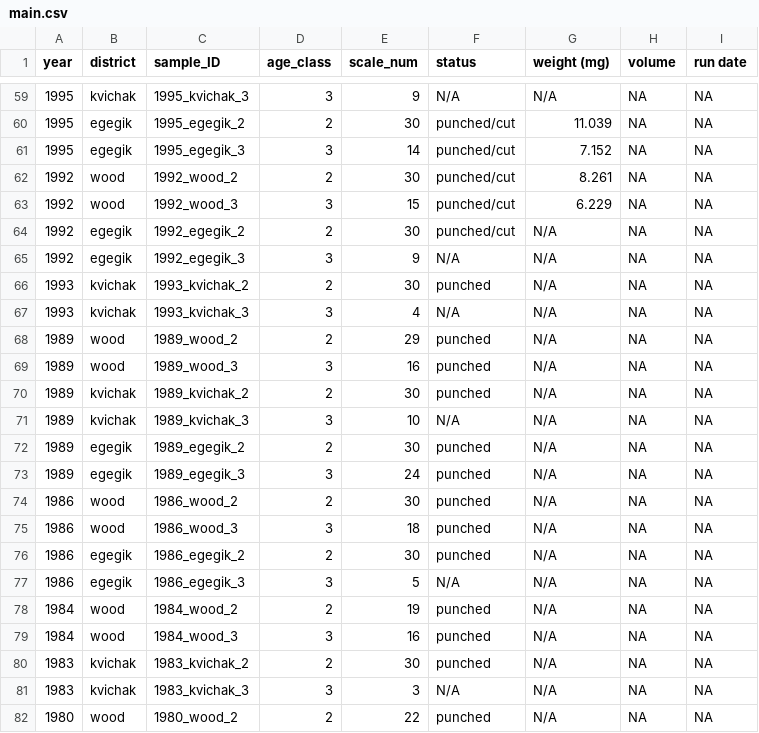
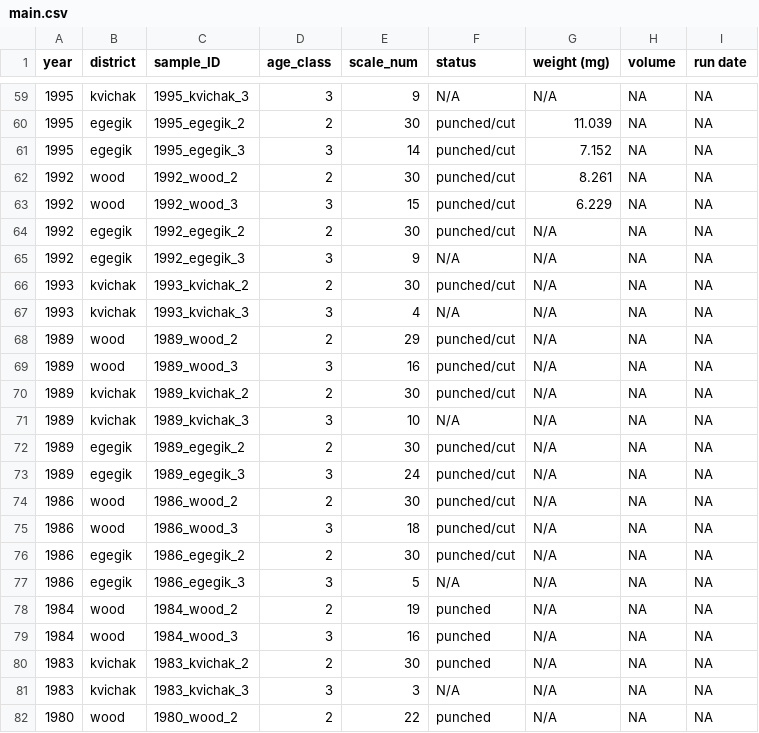
Before and after one commit to n-grace-henry/MS-Thesis, a CSV file: samples/main.csv, drawn as a sheet; only a part is shown, gaps mark what is left out.

Commit message:
Update main.csv

```diff
--- a/samples/main.csv
+++ b/samples/main.csv
@@ -65,13 +65,13 @@ year, district, sample_ID, age_class, scale_num, status, weight (mg), volume, ru
 1992, egegik, 1992_egegik_3, 3, 9, N/A, N/A, NA, NA
-1993, kvichak, 1993_kvichak_2, 2, 30, punched, N/A, NA, NA
+1993, kvichak, 1993_kvichak_2, 2, 30, punched/cut, N/A, NA, NA
 1993, kvichak, 1993_kvichak_3, 3, 4, N/A, N/A, NA, NA
-1989, wood, 1989_wood_2, 2, 29, punched, N/A, NA, NA
-1989, wood, 1989_wood_3, 3, 16, punched, N/A, NA, NA
-1989, kvichak, 1989_kvichak_2, 2, 30, punched, N/A, NA, NA
+1989, wood, 1989_wood_2, 2, 29, punched/cut, N/A, NA, NA
+1989, wood, 1989_wood_3, 3, 16, punched/cut, N/A, NA, NA
+1989, kvichak, 1989_kvichak_2, 2, 30, punched/cut, N/A, NA, NA
 1989, kvichak, 1989_kvichak_3, 3, 10, N/A, N/A, NA, NA
-1989, egegik, 1989_egegik_2, 2, 30, punched, N/A, NA, NA
-1989, egegik, 1989_egegik_3, 3, 24, punched, N/A, NA, NA
-1986, wood, 1986_wood_2, 2, 30, punched, N/A, NA, NA
-1986, wood, 1986_wood_3, 3, 18, punched, N/A, NA, NA
-1986, egegik, 1986_egegik_2, 2, 30 , punched, N/A, NA, NA
+1989, egegik, 1989_egegik_2, 2, 30, punched/cut, N/A, NA, NA
+1989, egegik, 1989_egegik_3, 3, 24, punched/cut, N/A, NA, NA
+1986, wood, 1986_wood_2, 2, 30, punched/cut, N/A, NA, NA
+1986, wood, 1986_wood_3, 3, 18, punched/cut, N/A, NA, NA
+1986, egegik, 1986_egegik_2, 2, 30 , punched/cut, N/A, NA, NA
 1986, egegik, 1986_egegik_3, 3, 5, N/A, N/A, NA, NA
```
